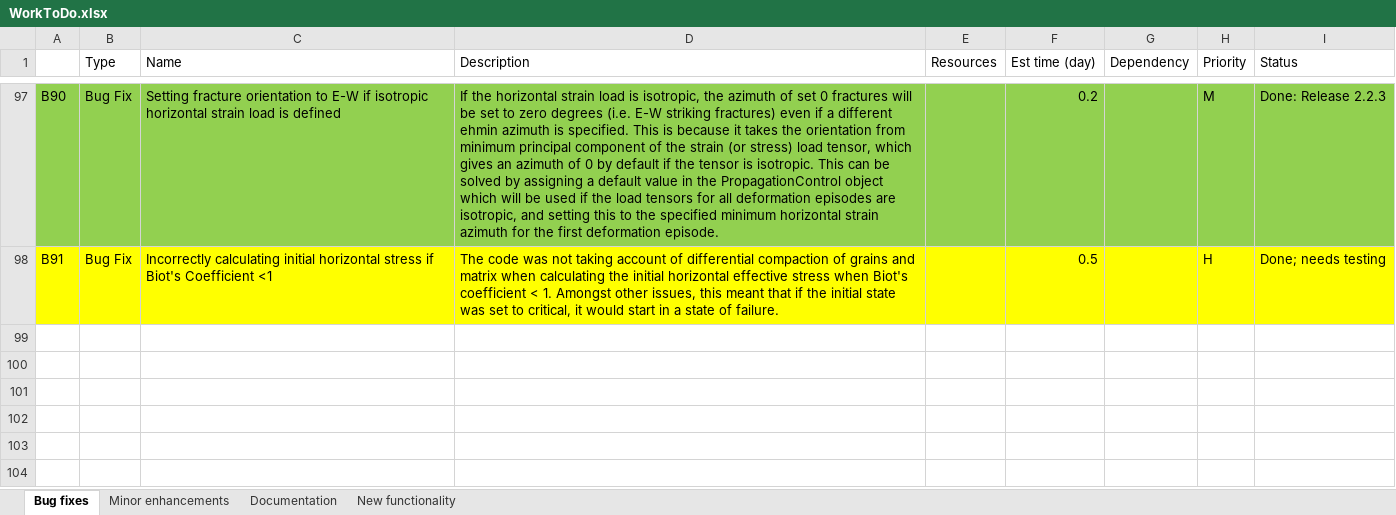
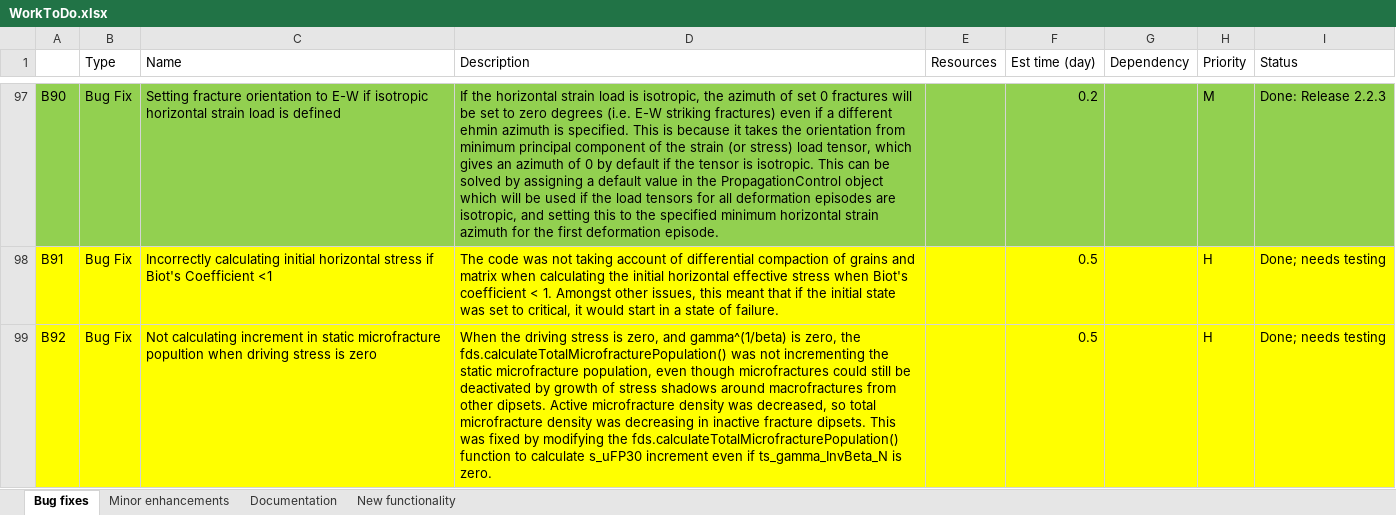
Before and after one commit to JointFlow/DFMGenerator, an Excel workbook: Documentation/WorkToDo.xlsx, sheet Bug fixes, drawn as a sheet; only a part is shown, gaps mark what is left out; values as stored, in another font and other column widths than the file's, no borders; the diff names each change by its address in the sheet, - before the commit and + after, or states it on an @@ line.

```diff
--- a/Documentation/WorkToDo.xlsx (sheet Bug fixes)
+++ b/Documentation/WorkToDo.xlsx (sheet Bug fixes)
+row 99: B92 | Bug Fix | Not calculating increment in static microfracture popultion when driving stress is zero | When the driving stress is zero, and gamma^(1/beta) is zero, the fds.calculateTotalMicrofracturePopulation() was not incrementing the static microfracture population, even though microfractures could still be deactivated by growth of stress shadows around macrofractures from other dipsets. Active microfracture density was decreased, so total microfracture density was decreasing in inactive fracture dipsets. This was fixed by modifying the fds.calculateTotalMicrofracturePopulation() function to calculate s_uFP30 increment even if ts_gamma_InvBeta_N is zero. |  | 0.5 |  | H | Done; needs testing
```
Also changed, not shown: 3 other files.
